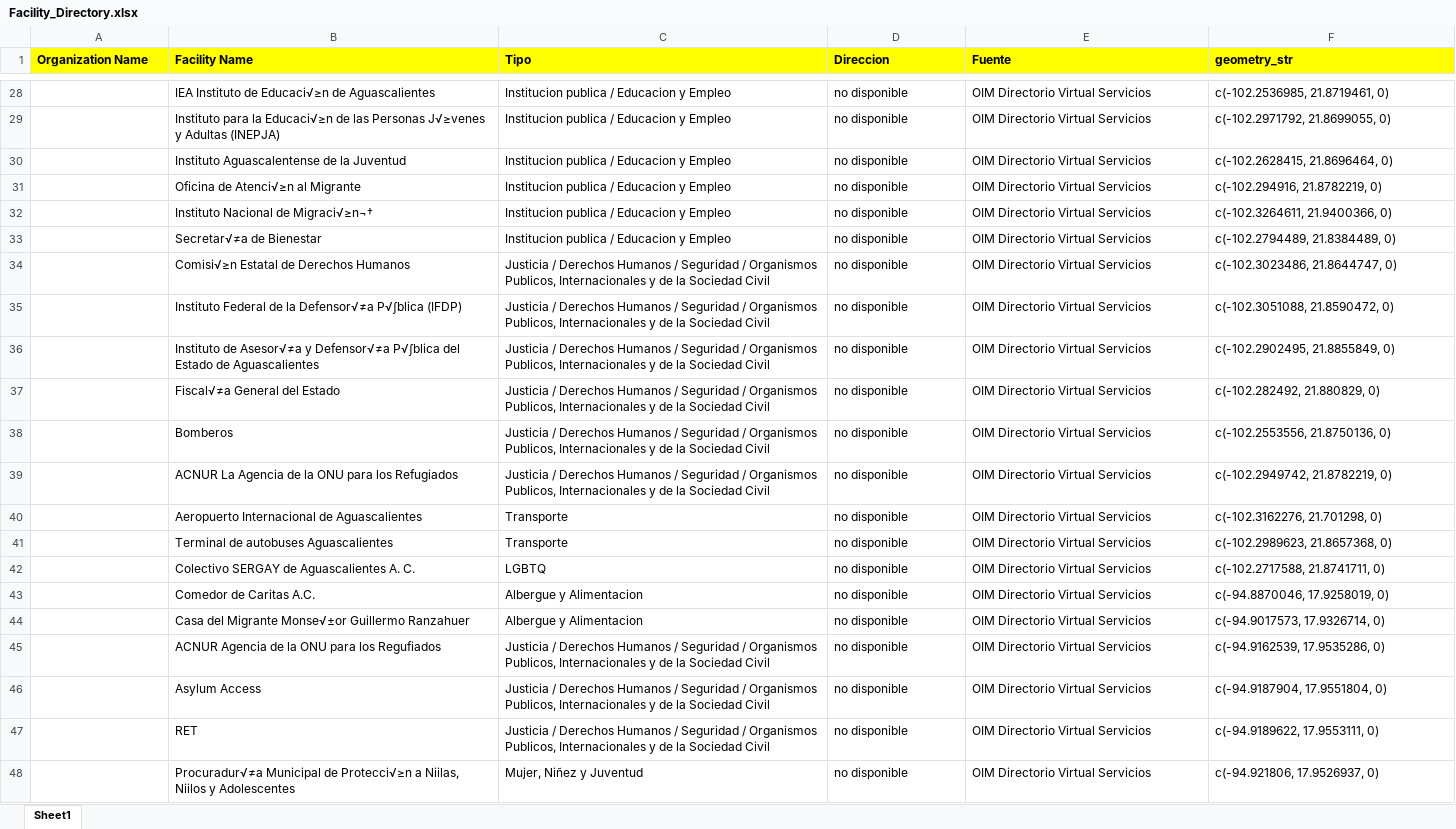
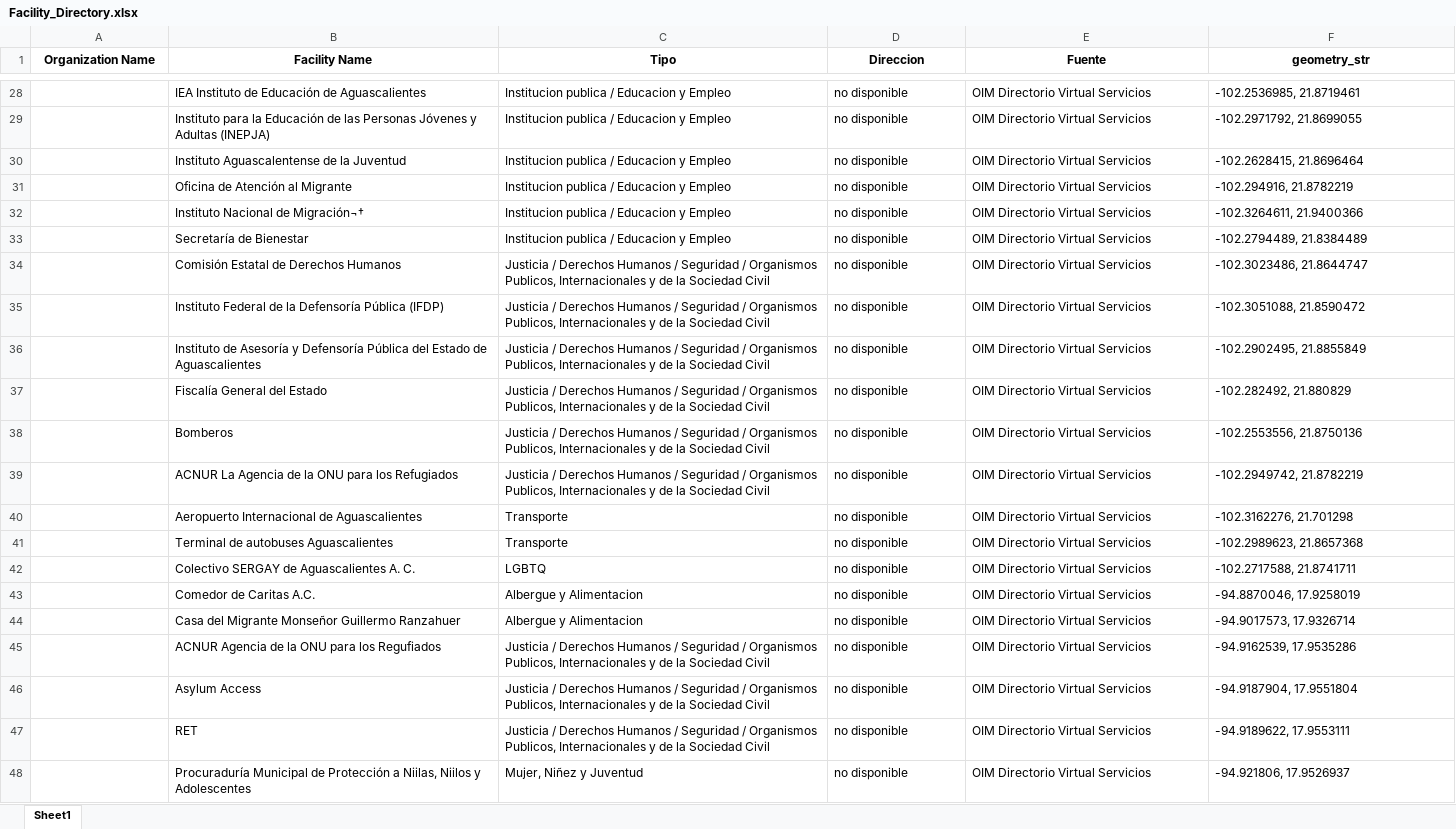
Before and after one commit to puriarter21/Mapa_Migracion_Irregular_Mexico, an Excel workbook: 1. Mapas/3.datos/1. distribution_infraestructura/2. SC Instituciones/Facility_Directory.xlsx, sheet Sheet1, drawn as a sheet; only a part is shown, gaps mark what is left out; values as stored, in another font and other column widths than the file's, no borders; the diff covers the shown part only; the diff names each change by its address in the sheet, - before the commit and + after, or states it on an @@ line.

```diff
--- a/1. Mapas/3.datos/1. distribution_infraestructura/2. SC Instituciones/Facility_Directory.xlsx (sheet Sheet1)
+++ b/1. Mapas/3.datos/1. distribution_infraestructura/2. SC Instituciones/Facility_Directory.xlsx (sheet Sheet1)
@@ A1:F1 fill: #FFFF00 → none, alignment: left → center @@
-B28 (Facility Name): IEA Instituto de Educaci√≥n de Aguascalientes
+B28 (Facility Name): IEA Instituto de Educación de Aguascalientes
-F28 (geometry_str): c(-102.2536985, 21.8719461, 0)
+F28 (geometry_str): -102.2536985, 21.8719461
-B29 (Facility Name): …para la Educaci√≥n de las Personas J√≥venes y Adultas…
+B29 (Facility Name): …para la Educación de las Personas Jóvenes y Adultas…
-F29 (geometry_str): c(-102.2971792, 21.8699055, 0)
+F29 (geometry_str): -102.2971792, 21.8699055
-F30 (geometry_str): c(-102.2628415, 21.8696464, 0)
+F30 (geometry_str): -102.2628415, 21.8696464
-B31 (Facility Name): Oficina de Atenci√≥n al Migrante
+B31 (Facility Name): Oficina de Atención al Migrante
-F31 (geometry_str): c(-102.294916, 21.8782219, 0)
+F31 (geometry_str): -102.294916, 21.8782219
-B32 (Facility Name): Instituto Nacional de Migraci√≥n¬†
+B32 (Facility Name): Instituto Nacional de Migración¬†
-F32 (geometry_str): c(-102.3264611, 21.9400366, 0)
+F32 (geometry_str): -102.3264611, 21.9400366
-B33 (Facility Name): Secretar√≠a de Bienestar
+B33 (Facility Name): Secretaría de Bienestar
-F33 (geometry_str): c(-102.2794489, 21.8384489, 0)
+F33 (geometry_str): -102.2794489, 21.8384489
-B34 (Facility Name): Comisi√≥n Estatal de Derechos Humanos
+B34 (Facility Name): Comisión Estatal de Derechos Humanos
-F34 (geometry_str): c(-102.3023486, 21.8644747, 0)
+F34 (geometry_str): -102.3023486, 21.8644747
-B35 (Facility Name): …de la Defensor√≠a P√∫blica (IFDP)
+B35 (Facility Name): …de la Defensoría Pública (IFDP)
-F35 (geometry_str): c(-102.3051088, 21.8590472, 0)
+F35 (geometry_str): -102.3051088, 21.8590472
-B36 (Facility Name): Instituto de Asesor√≠a y Defensor√≠a P√∫blica del Estado…
+B36 (Facility Name): Instituto de Asesoría y Defensoría Pública del Estado…
-F36 (geometry_str): c(-102.2902495, 21.8855849, 0)
+F36 (geometry_str): -102.2902495, 21.8855849
-B37 (Facility Name): Fiscal√≠a General del Estado
+B37 (Facility Name): Fiscalía General del Estado
-F37 (geometry_str): c(-102.282492, 21.880829, 0)
+F37 (geometry_str): -102.282492, 21.880829
-F38 (geometry_str): c(-102.2553556, 21.8750136, 0)
+F38 (geometry_str): -102.2553556, 21.8750136
-F39 (geometry_str): c(-102.2949742, 21.8782219, 0)
+F39 (geometry_str): -102.2949742, 21.8782219
-F40 (geometry_str): c(-102.3162276, 21.701298, 0)
+F40 (geometry_str): -102.3162276, 21.701298
-F41 (geometry_str): c(-102.2989623, 21.8657368, 0)
+F41 (geometry_str): -102.2989623, 21.8657368
-F42 (geometry_str): c(-102.2717588, 21.8741711, 0)
+F42 (geometry_str): -102.2717588, 21.8741711
-F43 (geometry_str): c(-94.8870046, 17.9258019, 0)
+F43 (geometry_str): -94.8870046, 17.9258019
-B44 (Facility Name): …del Migrante Monse√±or Guillermo Ranzahuer
+B44 (Facility Name): …del Migrante Monseñor Guillermo Ranzahuer
-F44 (geometry_str): c(-94.9017573, 17.9326714, 0)
+F44 (geometry_str): -94.9017573, 17.9326714
-F45 (geometry_str): c(-94.9162539, 17.9535286, 0)
+F45 (geometry_str): -94.9162539, 17.9535286
-F46 (geometry_str): c(-94.9187904, 17.9551804, 0)
+F46 (geometry_str): -94.9187904, 17.9551804
-F47 (geometry_str): c(-94.9189622, 17.9553111, 0)
+F47 (geometry_str): -94.9189622, 17.9553111
-B48 (Facility Name): Procuradur√≠a Municipal de Protecci√≥n a Niilas,…
+B48 (Facility Name): Procuraduría Municipal de Protección a Niilas,…
-F48 (geometry_str): c(-94.921806, 17.9526937, 0)
+F48 (geometry_str): -94.921806, 17.9526937
```
Also changed, not shown: 915 edited cells and cell formats elsewhere in this sheet, 1 other file.
